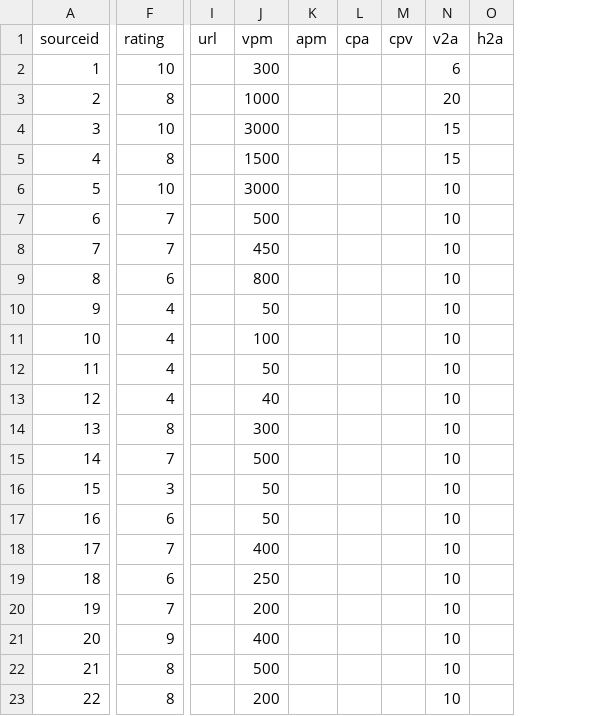
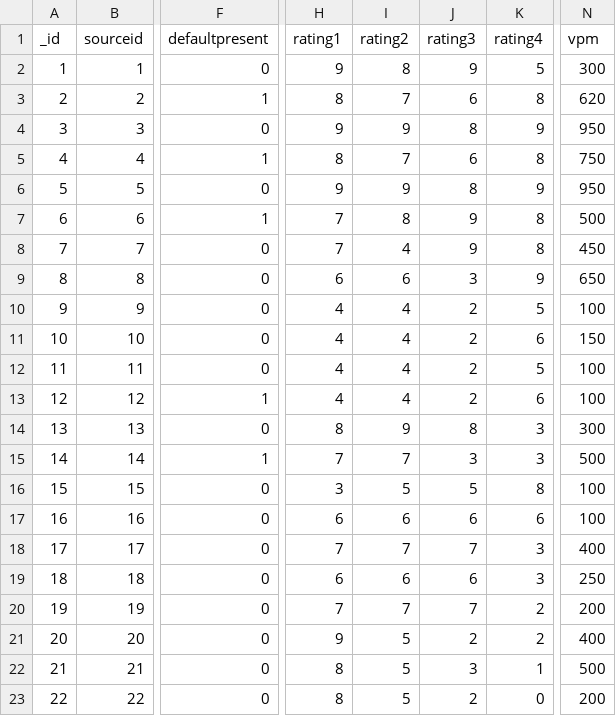
Before and after one commit to parshu/postimize, a CSV file: jobsites.csv, drawn as a sheet; only a part is shown, gaps mark what is left out; removed rows and columns are numbered as before the commit, all else as after; the diff covers the shown part only; the diff names each change by its address in the sheet, - before the commit and + after, or states it on an @@ line.

```diff
--- a/jobsites.csv
+++ b/jobsites.csv
+column A (_id), rows 2-23: 1 | 2 | 3 | 4 | 5 | 6 | 7 | 8 | 9 | 10 | 11 | 12 | 13 | 14 | 15 | 16 | 17 | 18 | 19 | 20 | 21 | 22
+column F (defaultpresent), rows 2-23: 0 | 1 | 0 | 1 | 0 | 1 | 0 | 0 | 0 | 0 | 0 | 1 | 0 | 1 | 0 | 0 | 0 | 0 | 0 | 0 | 0 | 0
+column I (rating2), rows 2-23: 8 | 7 | 9 | 7 | 9 | 8 | 4 | 6 | 4 | 4 | 4 | 4 | 9 | 7 | 5 | 6 | 7 | 6 | 7 | 5 | 5 | 5
+column J (rating3), rows 2-23: 9 | 6 | 8 | 6 | 8 | 9 | 9 | 3 | 2 | 2 | 2 | 2 | 8 | 3 | 5 | 6 | 7 | 6 | 7 | 2 | 3 | 2
+column K (rating4), rows 2-23: 5 | 8 | 9 | 8 | 9 | 8 | 8 | 9 | 5 | 6 | 5 | 6 | 3 | 3 | 8 | 6 | 3 | 3 | 2 | 2 | 1 | 0
-column I (url), empty
-column K (apm), empty
-column L (cpa), empty
-column M (cpv), empty
-column N (v2a), rows 2-23: 6 | 20 | 15 | 15 | 10 | 10 | 10 | 10 | 10 | 10 | 10 | 10 | 10 | 10 | 10 | 10 | 10 | 10 | 10 | 10 | 10 | 10
-column O (h2a), empty
-H1: rating
+H1: rating1
-H2 (rating1): 10
+H2 (rating1): 9
-N3 (vpm): 1000
+N3 (vpm): 620
-H4 (rating1): 10
+H4 (rating1): 9
-N4 (vpm): 3000
+N4 (vpm): 950
-N5 (vpm): 1500
+N5 (vpm): 750
-H6 (rating1): 10
+H6 (rating1): 9
-N6 (vpm): 3000
+N6 (vpm): 950
-N9 (vpm): 800
+N9 (vpm): 650
-N10 (vpm): 50
+N10 (vpm): 100
-N11 (vpm): 100
+N11 (vpm): 150
-N12 (vpm): 50
+N12 (vpm): 100
-N13 (vpm): 40
+N13 (vpm): 100
-N16:N17 (vpm): 50
+N16:N17 (vpm): 100
```
Also changed, not shown: 2 edited cells elsewhere in this file, demojobs.csv, 3 other files.
